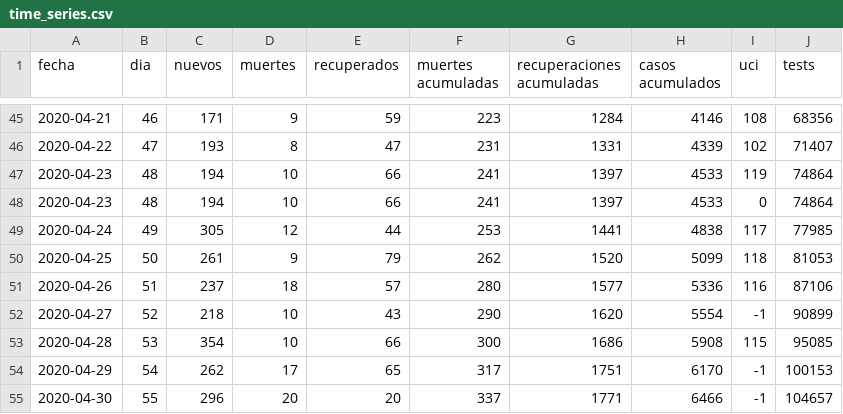
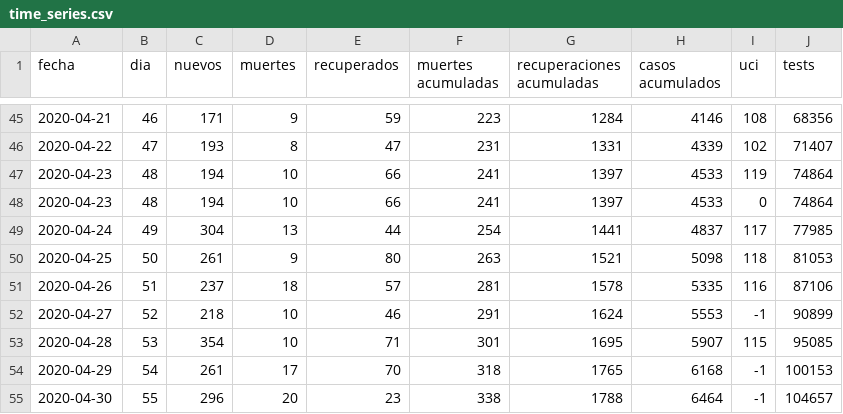
Before and after one commit to dfuribez/COVID-19-Colombia, a CSV file: time_series.csv, drawn as a sheet; only a part is shown, gaps mark what is left out; the diff covers the shown part only.

Commit message:
Actualizado 06/05/2020 - 8959 casos

```diff
--- a/time_series.csv
+++ b/time_series.csv
@@ -48,8 +48,8 @@ fecha,dia,nuevos,muertes,recuperados,muertes acumuladas,recuperaciones acumulada
 2020-04-23,48,194,10,66,241,1397,4533,0,74864
-2020-04-24,49,305,12,44,253,1441,4838,117,77985
-2020-04-25,50,261,9,79,262,1520,5099,118,81053
-2020-04-26,51,237,18,57,280,1577,5336,116,87106
-2020-04-27,52,218,10,43,290,1620,5554,-1,90899
-2020-04-28,53,354,10,66,300,1686,5908,115,95085
-2020-04-29,54,262,17,65,317,1751,6170,-1,100153
-2020-04-30,55,296,20,20,337,1771,6466,-1,104657
+2020-04-24,49,304,13,44,254,1441,4837,117,77985
+2020-04-25,50,261,9,80,263,1521,5098,118,81053
+2020-04-26,51,237,18,57,281,1578,5335,116,87106
+2020-04-27,52,218,10,46,291,1624,5553,-1,90899
+2020-04-28,53,354,10,71,301,1695,5907,115,95085
+2020-04-29,54,261,17,70,318,1765,6168,-1,100153
+2020-04-30,55,296,20,23,338,1788,6464,-1,104657
```
Also changed, not shown: 1 added row and 27 edited cells elsewhere in this file, 2 other files.
